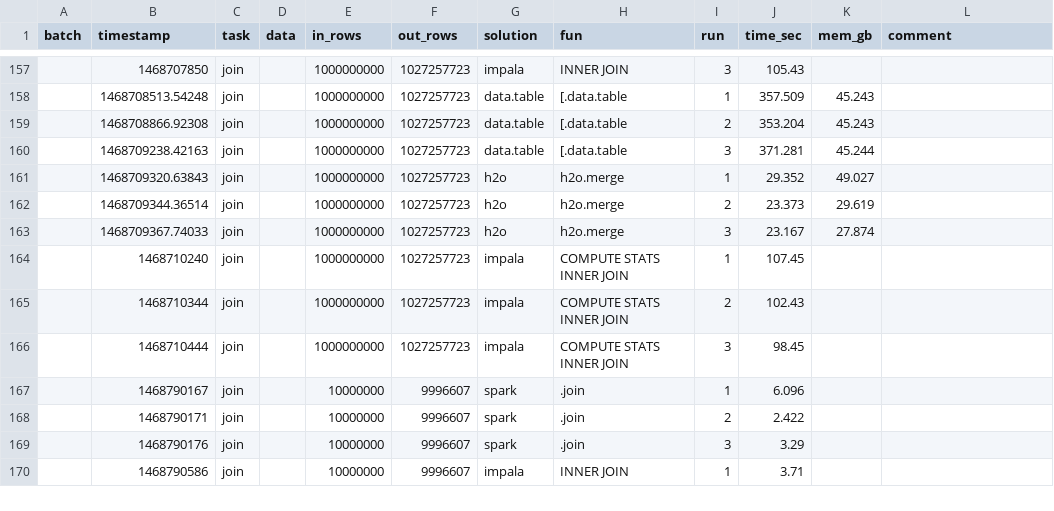
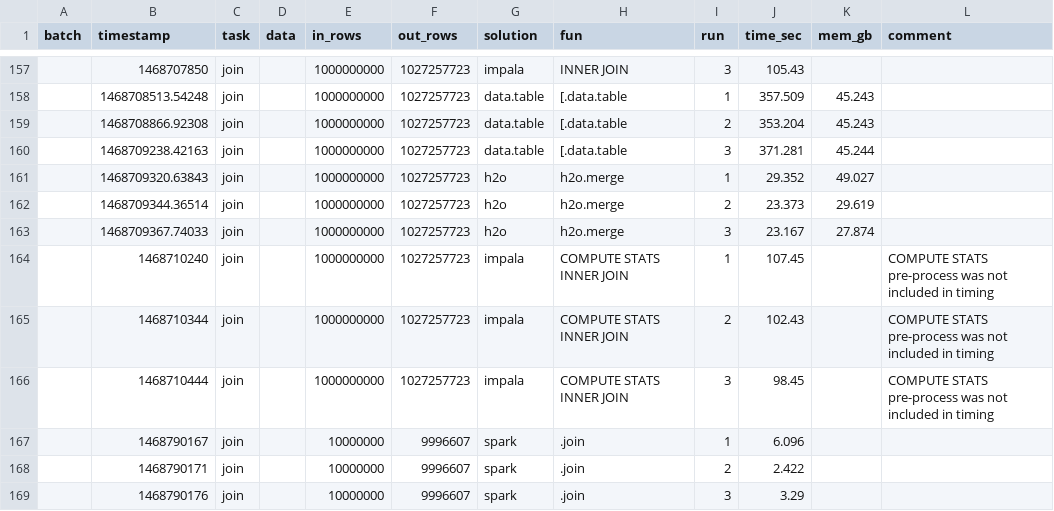
Before and after one commit to h2oai/db-benchmark, a CSV file: time.csv, drawn as a sheet; only a part is shown, gaps mark what is left out; the shorter side is filled out with more unchanged rows.

Commit message:
comment on one test

```diff
--- a/time.csv
+++ b/time.csv
@@ -163,5 +163,5 @@ batch,timestamp,task,data,in_rows,out_rows,solution,fun,run,time_sec,mem_gb,comm
 ,1468709367.74033,join,,1000000000,1027257723,h2o,h2o.merge,3,23.167,27.874,
-,1468710240,join,,1000000000,1027257723,impala,COMPUTE STATS INNER JOIN,1,107.45,,
-,1468710344,join,,1000000000,1027257723,impala,COMPUTE STATS INNER JOIN,2,102.43,,
-,1468710444,join,,1000000000,1027257723,impala,COMPUTE STATS INNER JOIN,3,98.45,,
+,1468710240,join,,1000000000,1027257723,impala,COMPUTE STATS INNER JOIN,1,107.45,,COMPUTE STATS pre-process was not included in timing
+,1468710344,join,,1000000000,1027257723,impala,COMPUTE STATS INNER JOIN,2,102.43,,COMPUTE STATS pre-process was not included in timing
+,1468710444,join,,1000000000,1027257723,impala,COMPUTE STATS INNER JOIN,3,98.45,,COMPUTE STATS pre-process was not included in timing
 ,1468790167,join,,10000000,9996607,spark,.join,1,6.096,,
```
Also changed, not shown: 1 other file.
